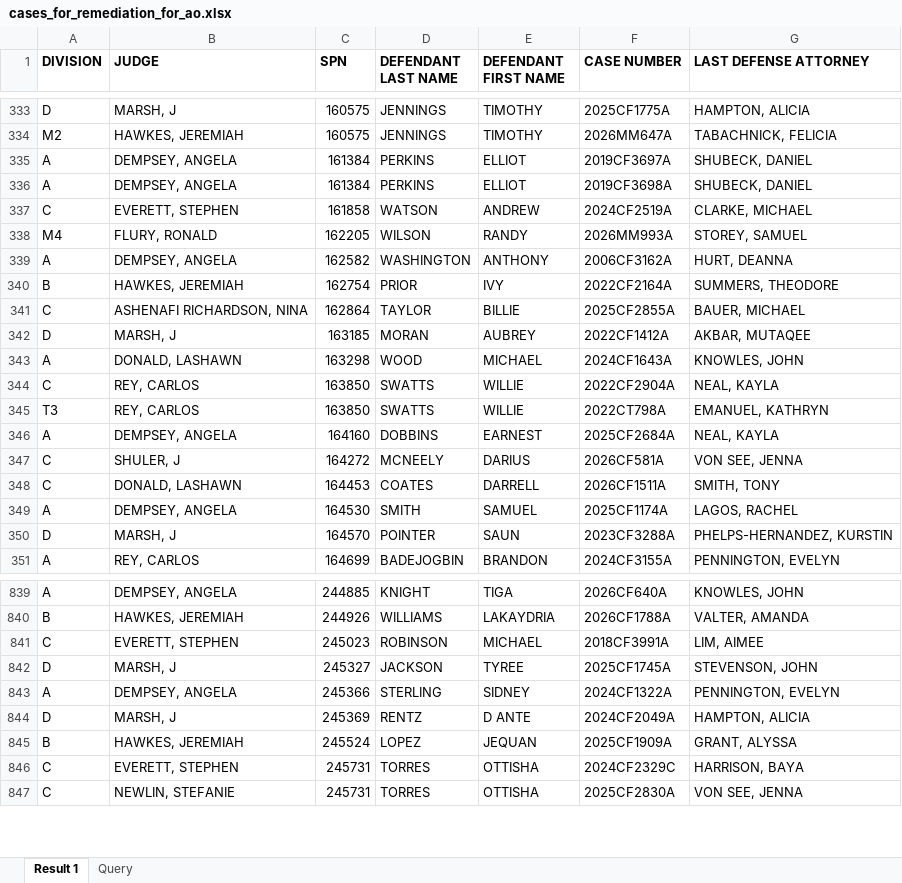
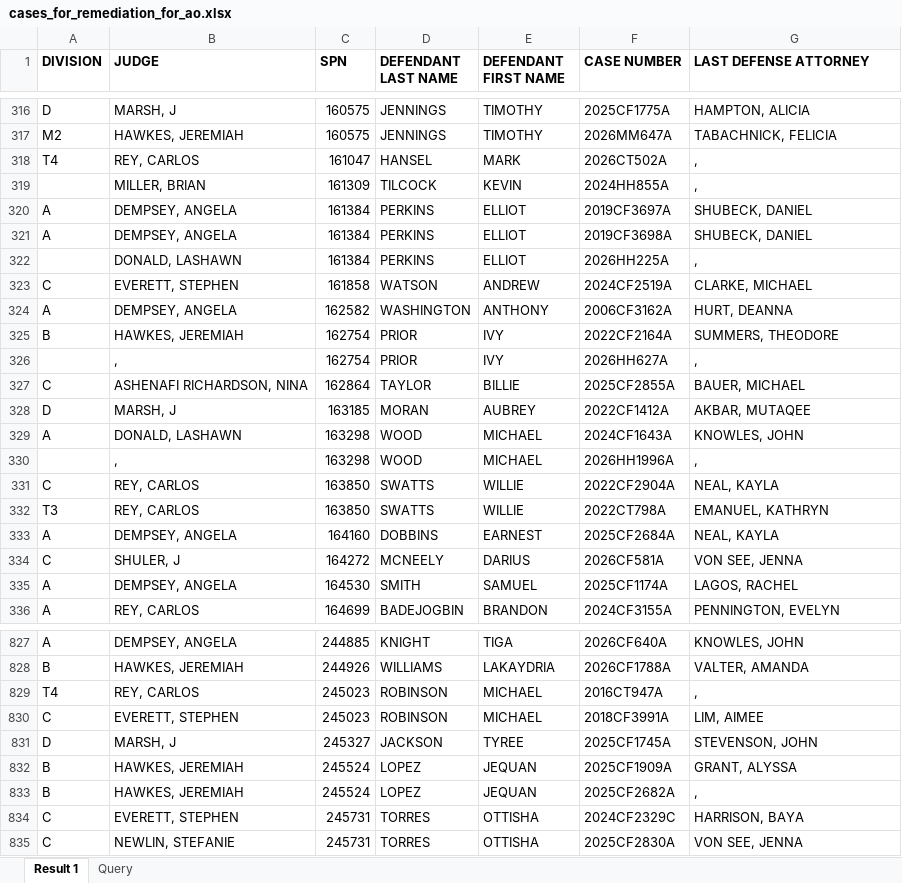
Before and after one commit to mhumelsine/jis-cleanup, an Excel workbook: Cleanups/court_admin_order/cases_for_remediation_for_ao.xlsx, sheet Result 1, drawn as a sheet; only a part is shown, gaps mark what is left out; values as stored, in another font and other column widths than the file's, no borders; removed rows and columns are numbered as before the commit, all else as after; the diff covers the shown part only; the diff names each change by its address in the sheet, - before the commit and + after, or states it on an @@ line.

```diff
--- a/Cleanups/court_admin_order/cases_for_remediation_for_ao.xlsx (sheet Result 1)
+++ b/Cleanups/court_admin_order/cases_for_remediation_for_ao.xlsx (sheet Result 1)
+row 318: T4 | REY, CARLOS | 161047 | HANSEL | MARK | 2026CT502A | ,
+row 319:  | MILLER, BRIAN | 161309 | TILCOCK | KEVIN | 2024HH855A | ,
+row 322:  | DONALD, LASHAWN | 161384 | PERKINS | ELLIOT | 2026HH225A | ,
-row 338: M4 | FLURY, RONALD | 162205 | WILSON | RANDY | 2026MM993A | STOREY, SAMUEL
+row 326:  | , | 162754 | PRIOR | IVY | 2026HH627A | ,
+row 330:  | , | 163298 | WOOD | MICHAEL | 2026HH1996A | ,
-row 348: C | DONALD, LASHAWN | 164453 | COATES | DARRELL | 2026CF1511A | SMITH, TONY
-row 350: D | MARSH, J | 164570 | POINTER | SAUN | 2023CF3288A | PHELPS-HERNANDEZ, KURSTIN
+row 829: T4 | REY, CARLOS | 245023 | ROBINSON | MICHAEL | 2016CT947A | ,
-row 843: A | DEMPSEY, ANGELA | 245366 | STERLING | SIDNEY | 2024CF1322A | PENNINGTON, EVELYN
-row 844: D | MARSH, J | 245369 | RENTZ | D ANTE | 2024CF2049A | HAMPTON, ALICIA
+row 833: B | HAWKES, JEREMIAH | 245524 | LOPEZ | JEQUAN | 2025CF2682A | ,
```
Also changed, not shown: 137 added rows and 132 removed rows elsewhere in this sheet, sheet Query, 4 other files.
